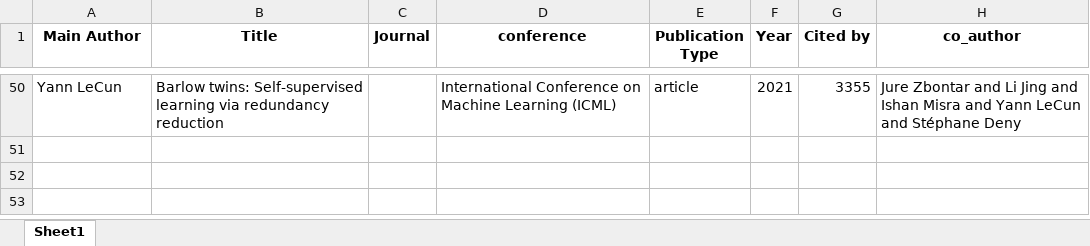
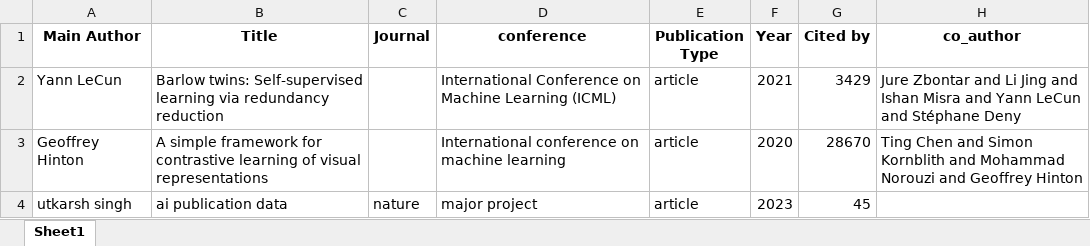
Before and after one commit to Anoymous786/Publication-Summary-Generator-For-Faculty-Member-Profile-Building, an Excel workbook: django application/Saransha/output.xlsx, sheet Sheet1, drawn as a sheet; only a part is shown, gaps mark what is left out; values as stored, in another font and other column widths than the file's, no borders; addresses are those after the commit; the diff covers the shown part only; the diff names each change by its address in the sheet, - before the commit and + after, or states it on an @@ line.

Commit message:
Initial commit - Publication Summary Generator project

```diff
--- a/django application/Saransha/output.xlsx (sheet Sheet1)
+++ b/django application/Saransha/output.xlsx (sheet Sheet1)
-G2 (Cited by): 3355
+G2 (Cited by): 3429
+row 3: Geoffrey Hinton | A simple framework for contrastive learning of visual representations |  | International conference on machine learning | article | 2020 | 28670 | Ting Chen and Simon Kornblith and Mohammad Norouzi and Geoffrey Hinton
+row 4: utkarsh singh | ai publication data | nature | major project | article | 2023 | 45
```
Also changed, not shown: 48 removed rows elsewhere in this sheet, django application/Saransha/all_authors_publications.xlsx, django application/Saransha/single_profile_publications.xlsx, 50 other files.
